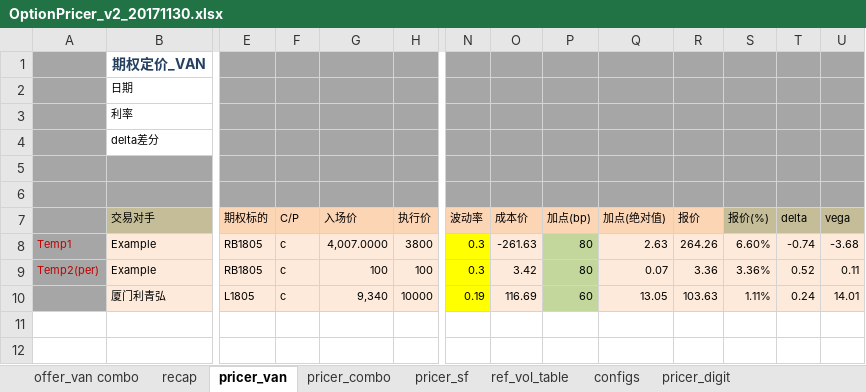
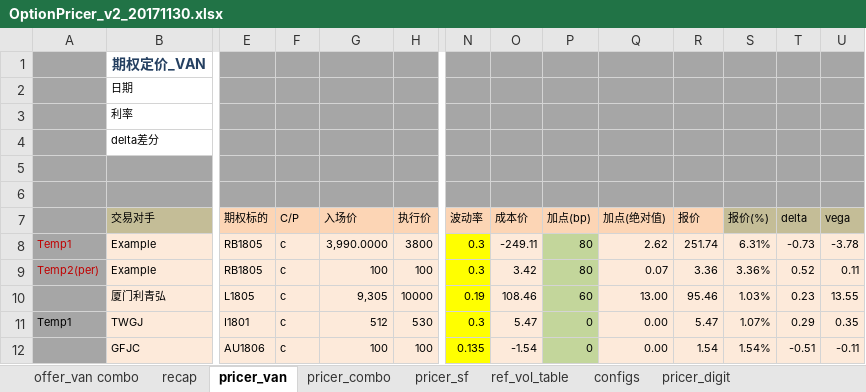
Before and after one commit to wusf/CmdtyOTC, an Excel workbook: PricerAndQutation/OptionPricer_v2_20171130.xlsx, sheet pricer_van, drawn as a sheet; only a part is shown, gaps mark what is left out; values as stored, in another font and other column widths than the file's, no borders; rows hold the shown columns only; the diff names each change by its address in the sheet, - before the commit and + after, or states it on an @@ line.

```diff
--- a/PricerAndQutation/OptionPricer_v2_20171130.xlsx (sheet pricer_van)
+++ b/PricerAndQutation/OptionPricer_v2_20171130.xlsx (sheet pricer_van)
-G8 (入场价): 4,007.0000
+G8 (入场价): 3,990.0000
-O8 (成本价): -261.63
+O8 (成本价): -249.11
-Q8 (加点(绝对值)): 2.63
+Q8 (加点(绝对值)): 2.62
-R8 (报价): 264.26
+R8 (报价): 251.74
-S8 (报价(%)): 6.60%
+S8 (报价(%)): 6.31%
-T8 (delta): -0.74
+T8 (delta): -0.73
-U8 (vega): -3.68
+U8 (vega): -3.78
-G10 (入场价): 9,340
+G10 (入场价): 9,305
-O10 (成本价): 116.69
+O10 (成本价): 108.46
-Q10 (加点(绝对值)): 13.05
+Q10 (加点(绝对值)): 13.00
-R10 (报价): 103.63
+R10 (报价): 95.46
-S10 (报价(%)): 1.11%
+S10 (报价(%)): 1.03%
-T10 (delta): 0.24
+T10 (delta): 0.23
-U10 (vega): 14.01
+U10 (vega): 13.55
+row 11: Temp1 | TWGJ | I1801 | c | 512 | 530 | 0.3 | 5.47 | 0 | 0.00 | 5.47 | 1.07% | 0.29 | 0.35
+row 12:  | GFJC | AU1806 | c | 100 | 100 | 0.135 | -1.54 | 0 | 0.00 | 1.54 | 1.54% | -0.51 | -0.11
```
Also changed, not shown: sheet offer_van combo, sheet pricer_digit, sheet pricer_sf, sheet configs, hidden cells, 4 other files.
